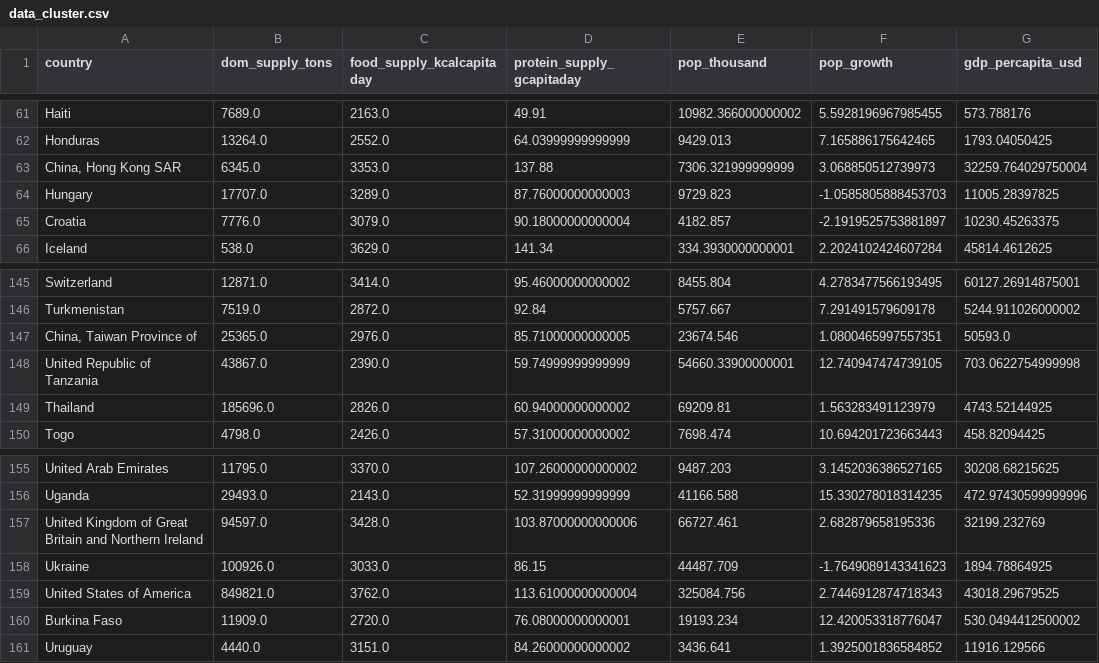
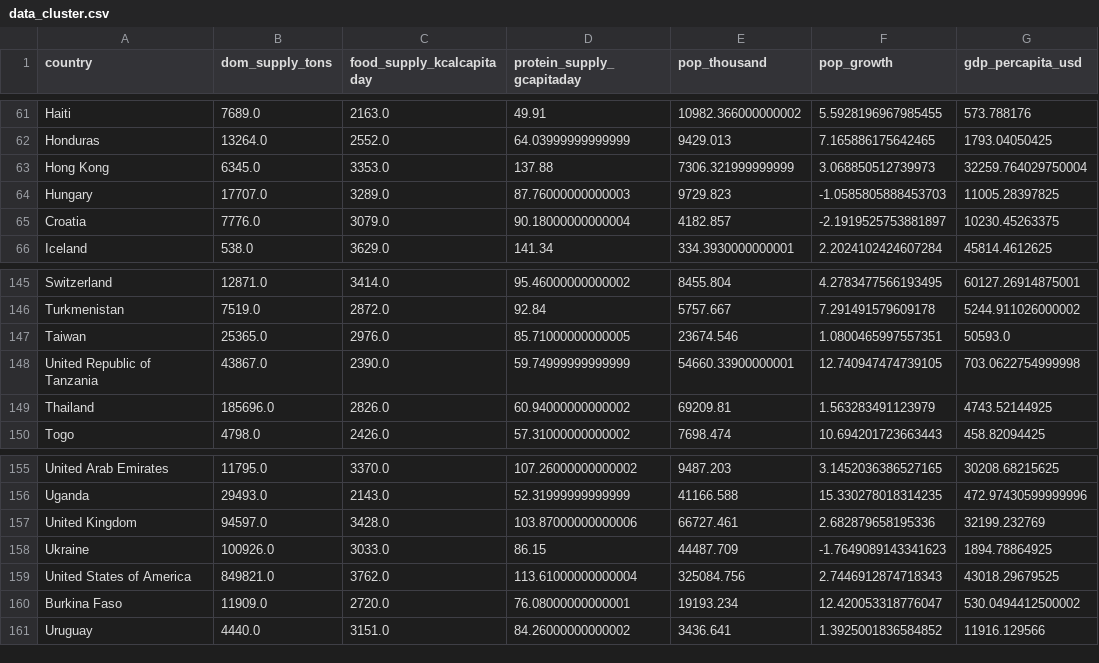
Before and after one commit to Michael-Orange/MarketStudy_ChickenExports_OC, a CSV file: data/output/data_cluster.csv, drawn as a sheet; only a part is shown, gaps mark what is left out; the diff names each change by its address in the sheet, - before the commit and + after, or states it on an @@ line.

```diff
--- a/data/output/data_cluster.csv
+++ b/data/output/data_cluster.csv
-A63 (country): China, Hong Kong SAR
+A63 (country): Hong Kong
-A147 (country): China, Taiwan Province of
+A147 (country): Taiwan
-A157 (country): United Kingdom of Great Britain and Northern Ireland
+A157 (country): United Kingdom
```
Also changed, not shown: 13 other files.
